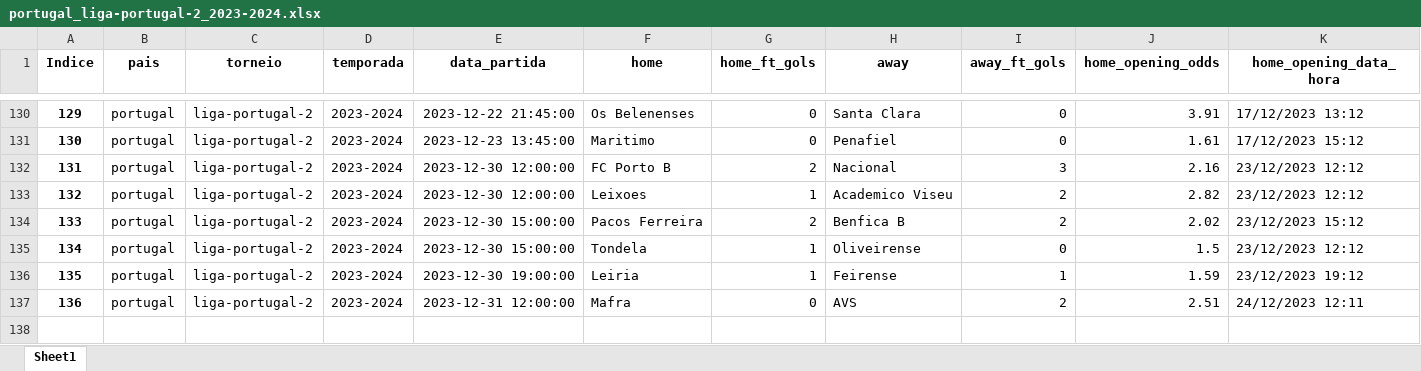
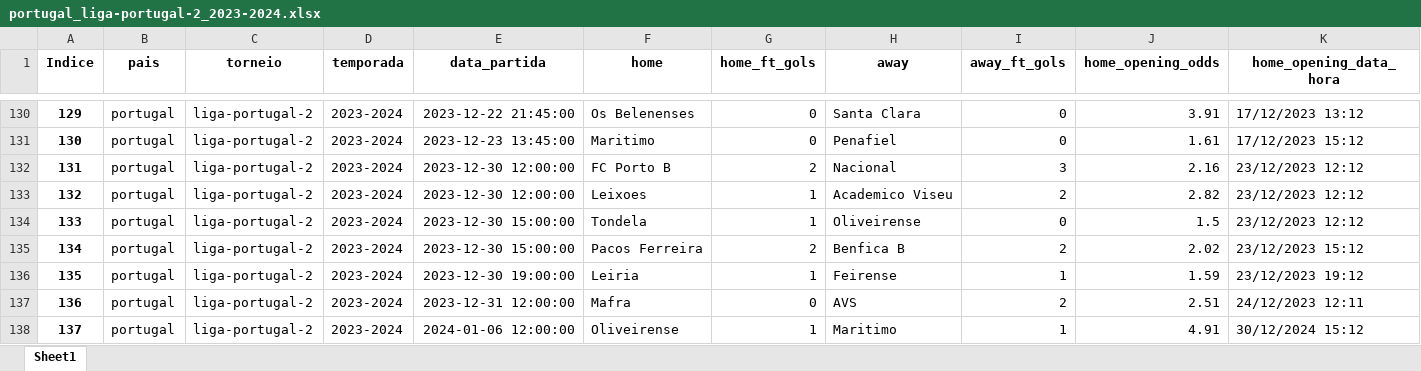
Before and after one commit to tarciziojrdf/poco, an Excel workbook: 2023/portugal_liga-portugal-2_2023-2024.xlsx, sheet Sheet1, drawn as a sheet; only a part is shown, gaps mark what is left out; values as stored, in another font and other column widths than the file's, no borders; rows hold the shown columns only; the diff covers the shown part only; the diff names each change by its address in the sheet, - before the commit and + after, or states it on an @@ line.

```diff
--- a/2023/portugal_liga-portugal-2_2023-2024.xlsx (sheet Sheet1)
+++ b/2023/portugal_liga-portugal-2_2023-2024.xlsx (sheet Sheet1)
@@ column A (Indice) renumbered between rows 6 and 135 @@
@@ row 135 moved to row 134: 133 @@
+row 138: 137 | portugal | liga-portugal-2 | 2023-2024 | 2024-01-06 12:00:00 | Oliveirense | 1 | Maritimo | 1 | 4.91 | 30/12/2024 15:12
```
Also changed, not shown: 5 added rows and 3 moved rows elsewhere in this sheet, 2023/england_league-one_2023-2024.xlsx, 2023/england_national-league_2023-2024.xlsx, 18 other files.
